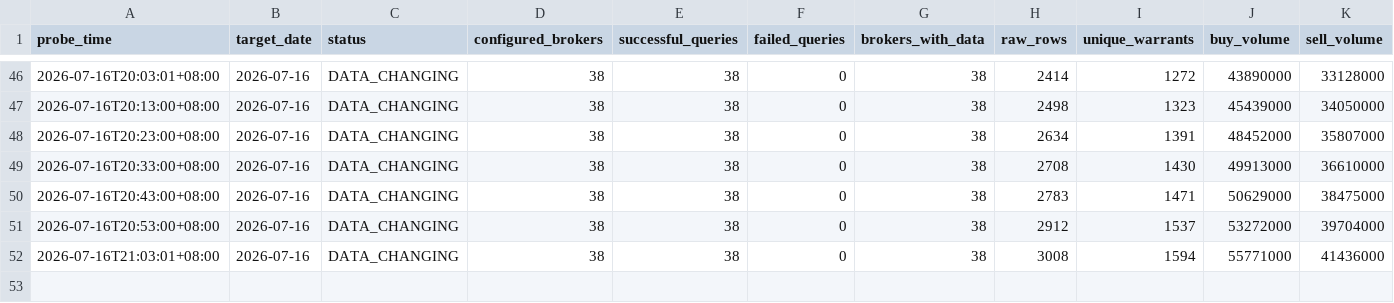
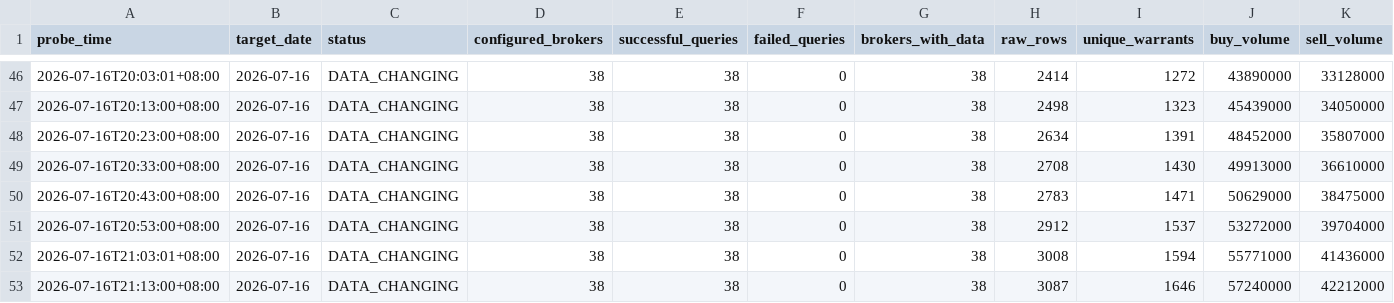
Before and after one commit to M1229012/warrants, a CSV file: data/finmind_probe/probe_summary.csv, drawn as a sheet; only a part is shown, gaps mark what is left out; rows hold the shown columns only; the diff names each change by its address in the sheet, - before the commit and + after, or states it on an @@ line.

```diff
--- a/data/finmind_probe/probe_summary.csv
+++ b/data/finmind_probe/probe_summary.csv
+row 53: 2026-07-16T21:13:00+08:00 | 2026-07-16 | DATA_CHANGING | 38 | 38 | 0 | 38 | 3087 | 1646 | 57240000 | 42212000
```
Also changed, not shown: 2 other files.
